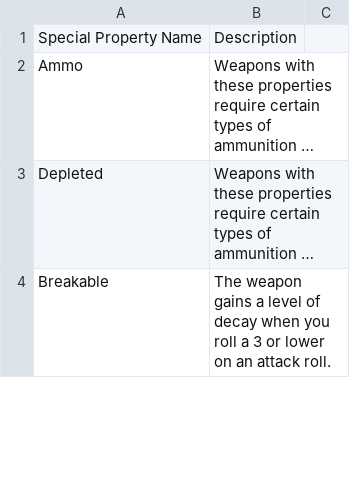
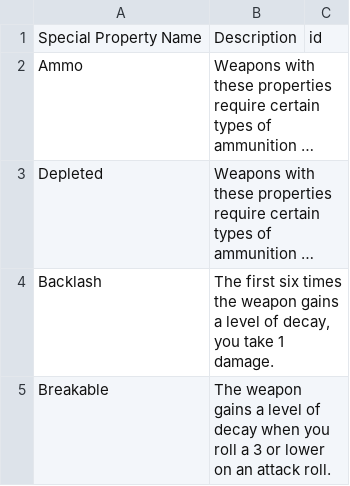
Before and after one commit to VladimirChavdarov/WPF_Fallout_Character_Manager, a CSV file: WPF_Fallout_Character_Manager/Resources/Spreadsheets/melee_weapons_properties.csv, drawn as a sheet; only a part is shown; long unchanged cells end in …; the diff covers the shown part only; the diff names each change by its address in the sheet, - before the commit and + after, or states it on an @@ line.

```diff
--- a/WPF_Fallout_Character_Manager/Resources/Spreadsheets/melee_weapons_properties.csv
+++ b/WPF_Fallout_Character_Manager/Resources/Spreadsheets/melee_weapons_properties.csv
-C1: (empty)
+C1: id
+row 4: Backlash | The first six times the weapon gains a level of decay, you take 1 damage.
```
Also changed, not shown: 1 removed row, 1 moved row and 2 edited cells elsewhere in this file, WPF_Fallout_Character_Manager/Resources/Spreadsheets/foods_drinks_properties.csv, WPF_Fallout_Character_Manager/Resources/Spreadsheets/melee_weapons_upgrades.csv, 13 other files.
